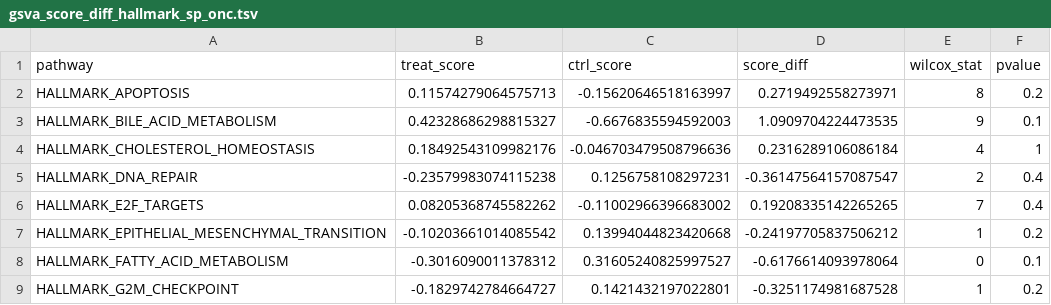
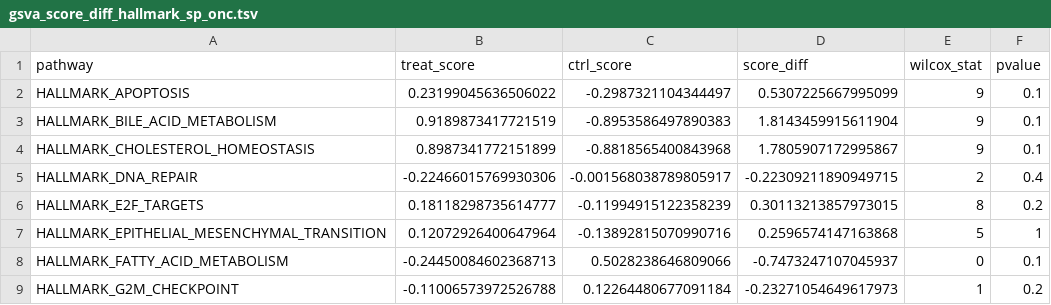
Before and after one commit to d3b-center/pbta-splicing, a TSV file: analyses/CLK1-splicing-impact-morpholino/results/gsva_score_diff_hallmark_sp_onc.tsv, drawn as a sheet; only a part is shown; the diff covers the shown part only.

Commit message:
update results to use only functional splice events

```diff
--- a/analyses/CLK1-splicing-impact-morpholino/results/gsva_score_diff_hallmark_sp_onc.tsv
+++ b/analyses/CLK1-splicing-impact-morpholino/results/gsva_score_diff_hallmark_sp_onc.tsv
@@ -1,9 +1,9 @@
 pathway	treat_score	ctrl_score	score_diff	wilcox_stat	pvalue
-HALLMARK_APOPTOSIS	0.11574279064575713	-0.15620646518163997	0.2719492558273971	8	0.2
-HALLMARK_BILE_ACID_METABOLISM	0.42328686298815327	-0.6676835594592003	1.0909704224473535	9	0.1
-HALLMARK_CHOLESTEROL_HOMEOSTASIS	0.18492543109982176	-0.046703479508796636	0.2316289106086184	4	1
-HALLMARK_DNA_REPAIR	-0.23579983074115238	0.1256758108297231	-0.36147564157087547	2	0.4
-HALLMARK_E2F_TARGETS	0.08205368745582262	-0.11002966396683002	0.19208335142265265	7	0.4
-HALLMARK_EPITHELIAL_MESENCHYMAL_TRANSITION	-0.10203661014085542	0.13994044823420668	-0.24197705837506212	1	0.2
-HALLMARK_FATTY_ACID_METABOLISM	-0.3016090011378312	0.31605240825997527	-0.6176614093978064	0	0.1
-HALLMARK_G2M_CHECKPOINT	-0.1829742784664727	0.1421432197022801	-0.3251174981687528	1	0.2
+HALLMARK_APOPTOSIS	0.23199045636506022	-0.2987321104344497	0.5307225667995099	9	0.1
+HALLMARK_BILE_ACID_METABOLISM	0.9189873417721519	-0.8953586497890383	1.8143459915611904	9	0.1
+HALLMARK_CHOLESTEROL_HOMEOSTASIS	0.8987341772151899	-0.8818565400843968	1.7805907172995867	9	0.1
+HALLMARK_DNA_REPAIR	-0.22466015769930306	-0.001568038789805917	-0.22309211890949715	2	0.4
+HALLMARK_E2F_TARGETS	0.18118298735614777	-0.11994915122358239	0.30113213857973015	8	0.2
+HALLMARK_EPITHELIAL_MESENCHYMAL_TRANSITION	0.12072926400647964	-0.13892815070990716	0.2596574147163868	5	1
+HALLMARK_FATTY_ACID_METABOLISM	-0.24450084602368713	0.5028238646809066	-0.7473247107045937	0	0.1
+HALLMARK_G2M_CHECKPOINT	-0.11006573972526788	0.12264480677091184	-0.23271054649617973	1	0.2
```
Also changed, not shown: 94 edited cells elsewhere in this file, analyses/CLK1-splicing-impact-morpholino/results/expr_splice_onco_clk1_ctrl_morpho_dna_repair_gsva_scores.tsv, analyses/CLK1-splicing-impact-morpholino/results/gsva_score_diff_dna_repair_sp.tsv, 24 other files.
